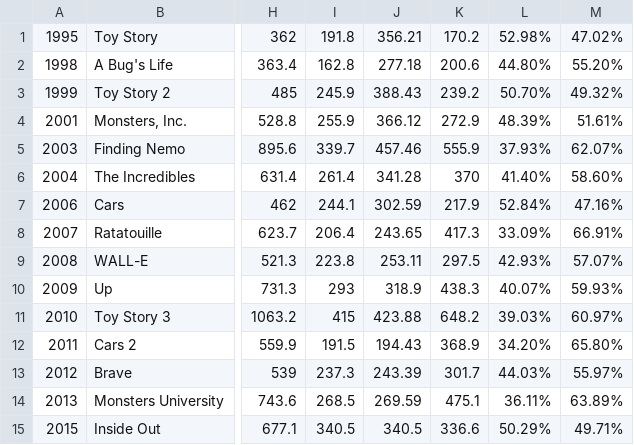
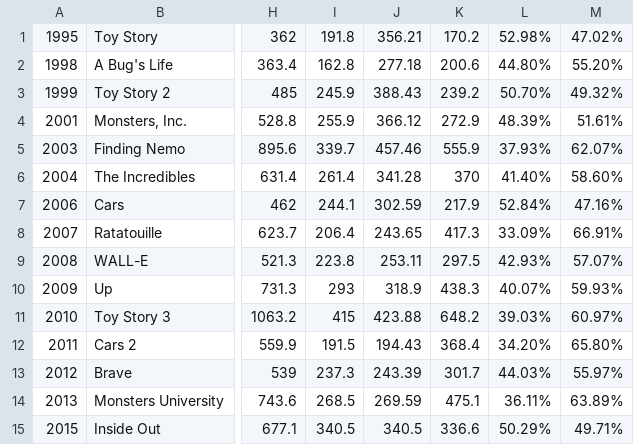
Before and after one commit to PuffBear/financial_math, a CSV file: PixarMovies.csv, drawn as a sheet; only a part is shown, gaps mark what is left out; the diff names each change by its address in the sheet, - before the commit and + after, or states it on an @@ line.

```diff
--- a/PixarMovies.csv
+++ b/PixarMovies.csv
-K12: 368.9
+K12: 368.4
```
Also changed, not shown: 1 other file.
